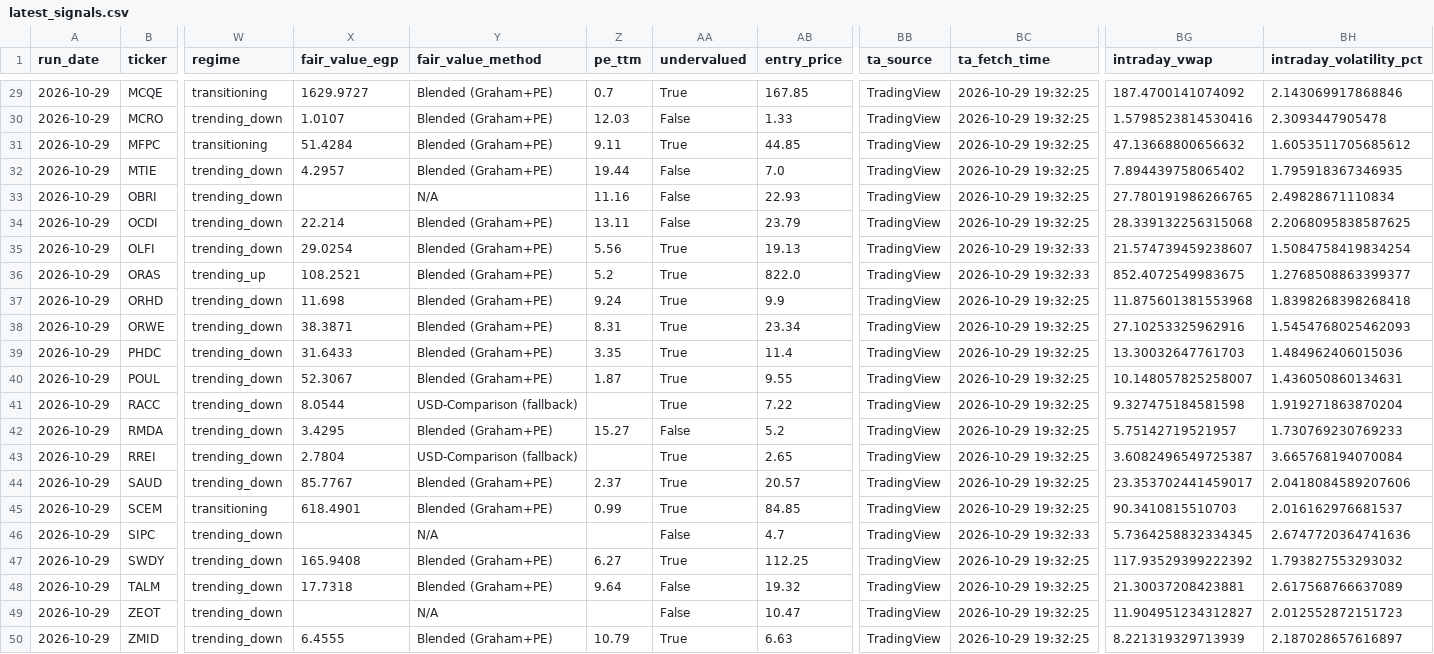
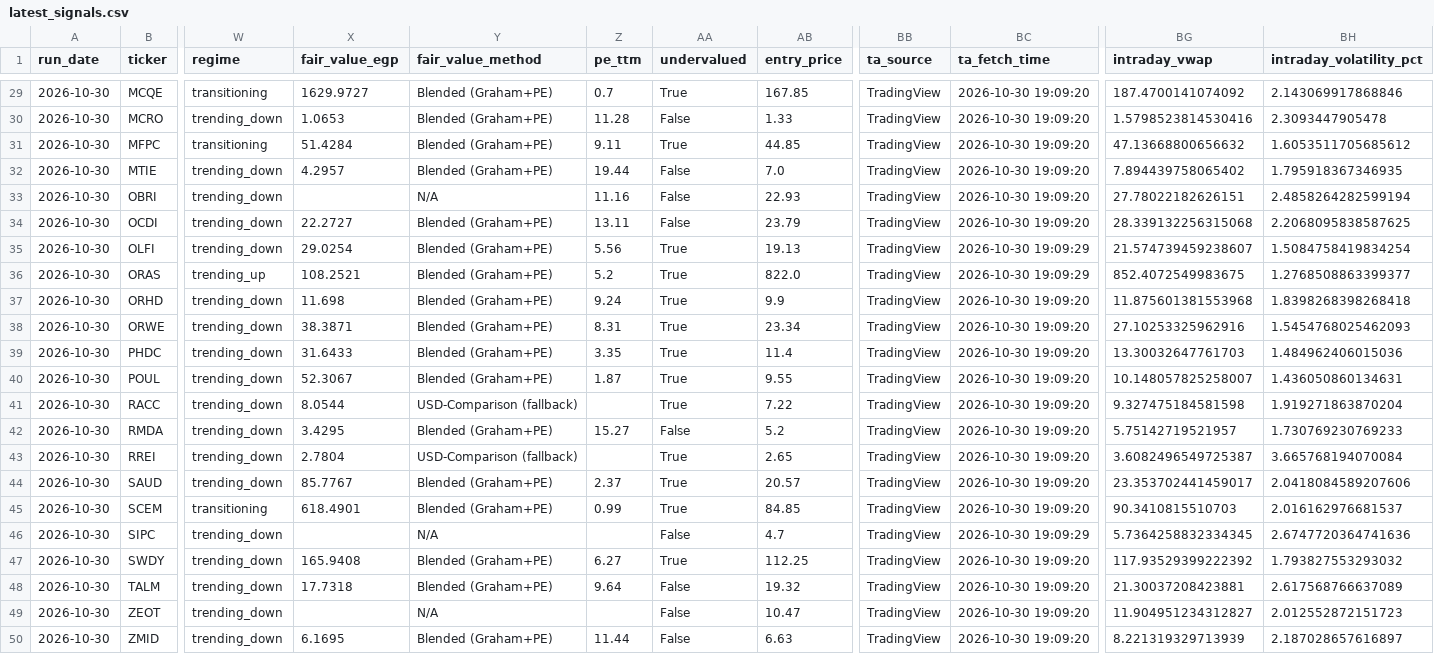
Before and after one commit to ARa2of/Egx-Signals, a CSV file: output/latest_signals.csv, drawn as a sheet; only a part is shown, gaps mark what is left out; the diff covers the shown part only; the diff names each change by its address in the sheet, - before the commit and + after, or states it on an @@ line.

```diff
--- a/output/latest_signals.csv
+++ b/output/latest_signals.csv
-A29:A50 (run_date): 2026-10-29
+A29:A50 (run_date): 2026-10-30
-BC29:BC34 (ta_fetch_time): 2026-10-29 19:32:25
+BC29:BC34 (ta_fetch_time): 2026-10-30 19:09:20
-X30 (fair_value_egp): 1.0107
+X30 (fair_value_egp): 1.0653
-Z30 (pe_ttm): 12.03
+Z30 (pe_ttm): 11.28
-BG33 (intraday_vwap): 27.780191986266765
+BG33 (intraday_vwap): 27.78022182626151
-BH33 (intraday_volatility_pct): 2.49828671110834
+BH33 (intraday_volatility_pct): 2.4858264282599194
-X34 (fair_value_egp): 22.214
+X34 (fair_value_egp): 22.2727
-BC35:BC36 (ta_fetch_time): 2026-10-29 19:32:33
+BC35:BC36 (ta_fetch_time): 2026-10-30 19:09:29
-BC37:BC45 (ta_fetch_time): 2026-10-29 19:32:25
+BC37:BC45 (ta_fetch_time): 2026-10-30 19:09:20
-BC46 (ta_fetch_time): 2026-10-29 19:32:33
+BC46 (ta_fetch_time): 2026-10-30 19:09:29
-BC47:BC50 (ta_fetch_time): 2026-10-29 19:32:25
+BC47:BC50 (ta_fetch_time): 2026-10-30 19:09:20
-X50 (fair_value_egp): 6.4555
+X50 (fair_value_egp): 6.1695
-Z50 (pe_ttm): 10.79
+Z50 (pe_ttm): 11.44
-AA50 (undervalued): True
+AA50 (undervalued): False
```
Also changed, not shown: 60 edited cells elsewhere in this file, 4 other files.
